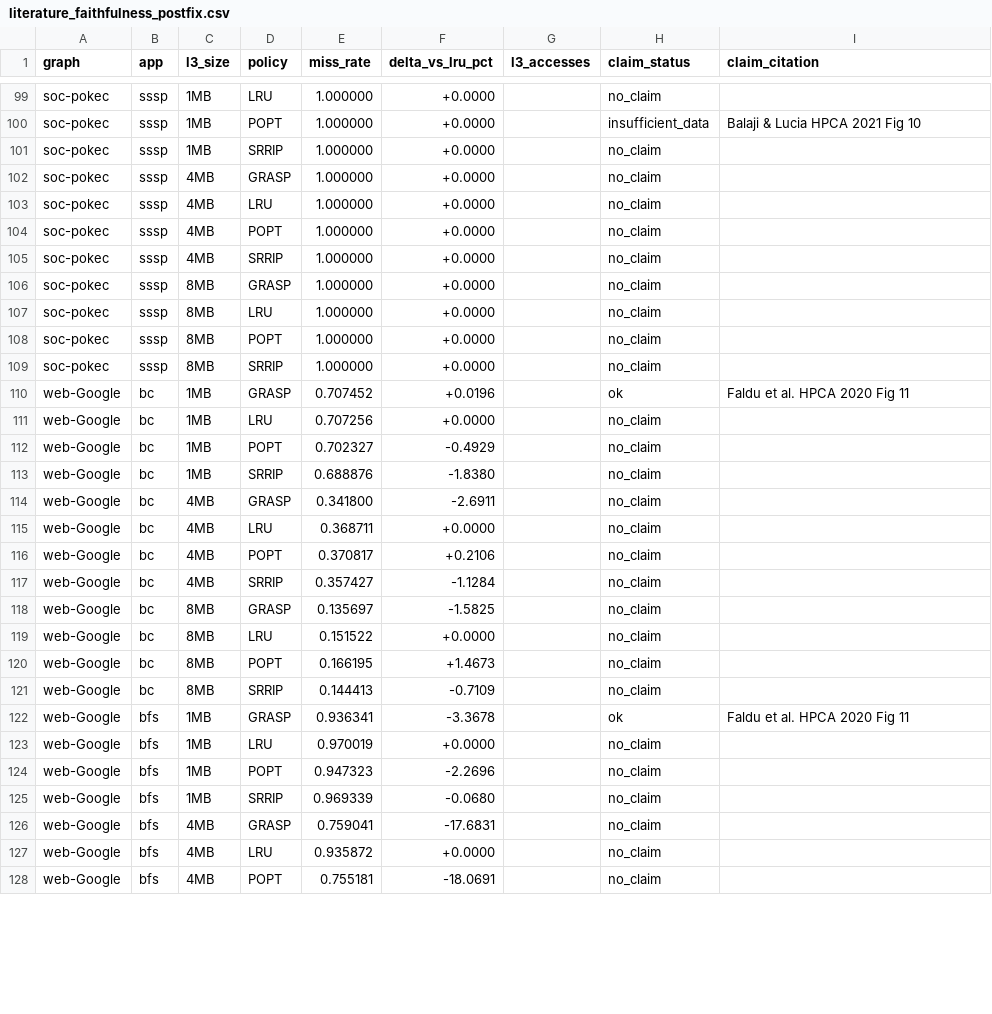
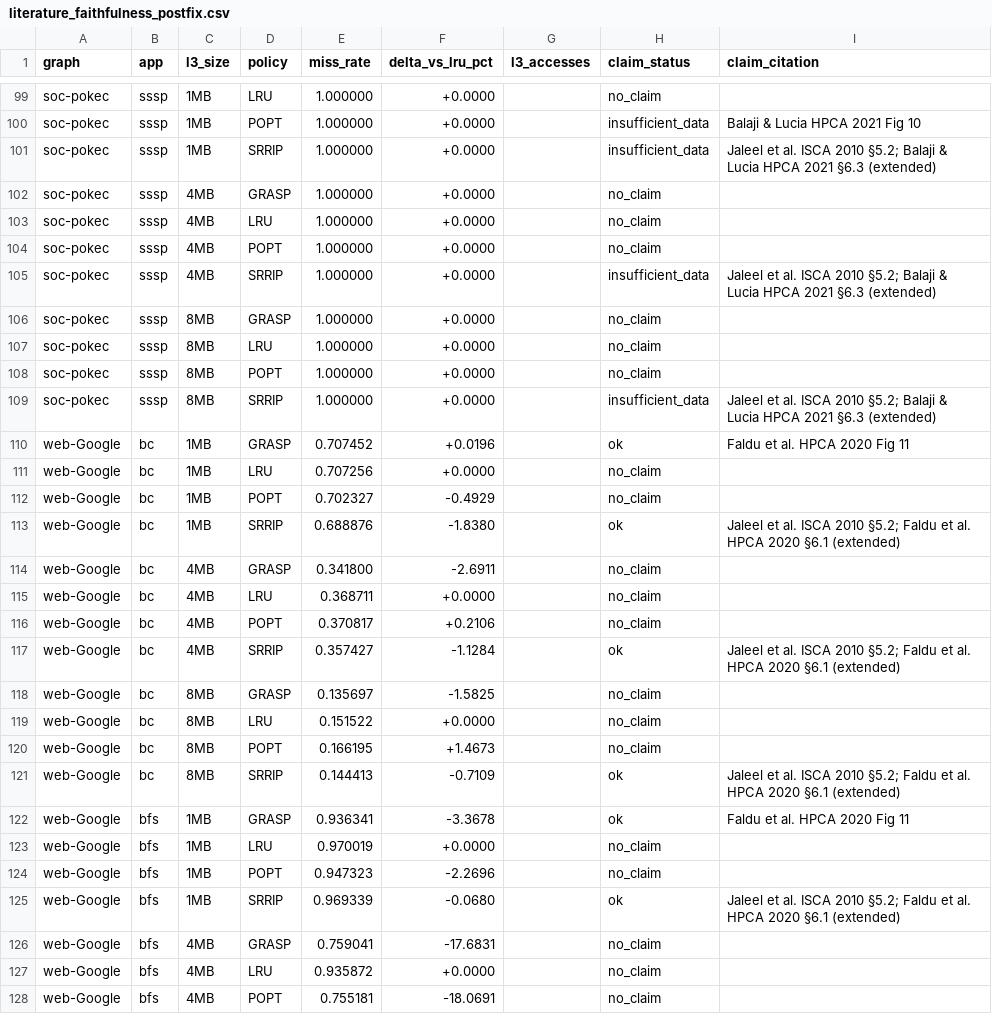
Before and after one commit to UVA-LavaLab/GraphBrew, a CSV file: wiki/data/literature_faithfulness_postfix.csv, drawn as a sheet; only a part is shown, gaps mark what is left out; the diff covers the shown part only.

```diff
--- a/wiki/data/literature_faithfulness_postfix.csv
+++ b/wiki/data/literature_faithfulness_postfix.csv
@@ -100,3 +100,3 @@ soc-pokec,sssp,1MB,LRU,1.000000,+0.0000,,no_claim,
 soc-pokec,sssp,1MB,POPT,1.000000,+0.0000,,insufficient_data,Balaji & Lucia HPCA 2021 Fig 10
-soc-pokec,sssp,1MB,SRRIP,1.000000,+0.0000,,no_claim,
+soc-pokec,sssp,1MB,SRRIP,1.000000,+0.0000,,insufficient_data,Jaleel et al. ISCA 2010 §5.2; Balaji & Lucia HPCA 2021 §6.3 (extended)
 soc-pokec,sssp,4MB,GRASP,1.000000,+0.0000,,no_claim,
@@ -104,3 +104,3 @@ soc-pokec,sssp,4MB,LRU,1.000000,+0.0000,,no_claim,
 soc-pokec,sssp,4MB,POPT,1.000000,+0.0000,,no_claim,
-soc-pokec,sssp,4MB,SRRIP,1.000000,+0.0000,,no_claim,
+soc-pokec,sssp,4MB,SRRIP,1.000000,+0.0000,,insufficient_data,Jaleel et al. ISCA 2010 §5.2; Balaji & Lucia HPCA 2021 §6.3 (extended)
 soc-pokec,sssp,8MB,GRASP,1.000000,+0.0000,,no_claim,
@@ -108,3 +108,3 @@ soc-pokec,sssp,8MB,LRU,1.000000,+0.0000,,no_claim,
 soc-pokec,sssp,8MB,POPT,1.000000,+0.0000,,no_claim,
-soc-pokec,sssp,8MB,SRRIP,1.000000,+0.0000,,no_claim,
+soc-pokec,sssp,8MB,SRRIP,1.000000,+0.0000,,insufficient_data,Jaleel et al. ISCA 2010 §5.2; Balaji & Lucia HPCA 2021 §6.3 (extended)
 web-Google,bc,1MB,GRASP,0.707452,+0.0196,,ok,Faldu et al. HPCA 2020 Fig 11
@@ -112,3 +112,3 @@ web-Google,bc,1MB,LRU,0.707256,+0.0000,,no_claim,
 web-Google,bc,1MB,POPT,0.702327,-0.4929,,no_claim,
-web-Google,bc,1MB,SRRIP,0.688876,-1.8380,,no_claim,
+web-Google,bc,1MB,SRRIP,0.688876,-1.8380,,ok,Jaleel et al. ISCA 2010 §5.2; Faldu et al. HPCA 2020 §6.1 (extended)
 web-Google,bc,4MB,GRASP,0.341800,-2.6911,,no_claim,
@@ -116,3 +116,3 @@ web-Google,bc,4MB,LRU,0.368711,+0.0000,,no_claim,
 web-Google,bc,4MB,POPT,0.370817,+0.2106,,no_claim,
-web-Google,bc,4MB,SRRIP,0.357427,-1.1284,,no_claim,
+web-Google,bc,4MB,SRRIP,0.357427,-1.1284,,ok,Jaleel et al. ISCA 2010 §5.2; Faldu et al. HPCA 2020 §6.1 (extended)
 web-Google,bc,8MB,GRASP,0.135697,-1.5825,,no_claim,
@@ -120,3 +120,3 @@ web-Google,bc,8MB,LRU,0.151522,+0.0000,,no_claim,
 web-Google,bc,8MB,POPT,0.166195,+1.4673,,no_claim,
-web-Google,bc,8MB,SRRIP,0.144413,-0.7109,,no_claim,
+web-Google,bc,8MB,SRRIP,0.144413,-0.7109,,ok,Jaleel et al. ISCA 2010 §5.2; Faldu et al. HPCA 2020 §6.1 (extended)
 web-Google,bfs,1MB,GRASP,0.936341,-3.3678,,ok,Faldu et al. HPCA 2020 Fig 11
@@ -124,3 +124,3 @@ web-Google,bfs,1MB,LRU,0.970019,+0.0000,,no_claim,
 web-Google,bfs,1MB,POPT,0.947323,-2.2696,,no_claim,
-web-Google,bfs,1MB,SRRIP,0.969339,-0.0680,,no_claim,
+web-Google,bfs,1MB,SRRIP,0.969339,-0.0680,,ok,Jaleel et al. ISCA 2010 §5.2; Faldu et al. HPCA 2020 §6.1 (extended)
 web-Google,bfs,4MB,GRASP,0.759041,-17.6831,,no_claim,
```
Also changed, not shown: 34 edited cells elsewhere in this file, 3 other files.
